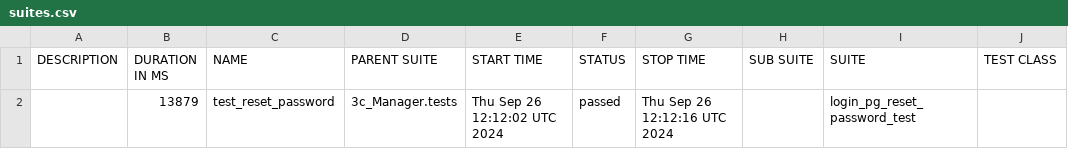
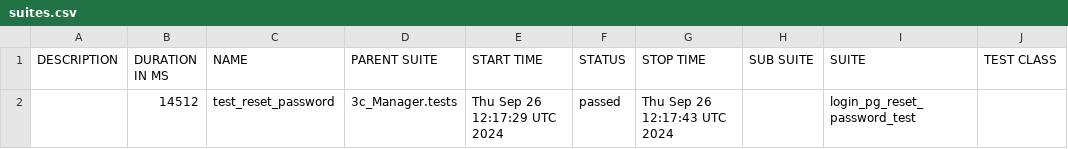
Before and after one commit to niki3c/3C.QA, a CSV file: data/suites.csv, drawn as a sheet; only a part is shown; the diff names each change by its address in the sheet, - before the commit and + after, or states it on an @@ line.

```diff
--- a/data/suites.csv
+++ b/data/suites.csv
-B2 (DURATION IN MS): 13879
+B2 (DURATION IN MS): 14512
-E2 (START TIME): Thu Sep 26 12:12:02 UTC 2024
+E2 (START TIME): Thu Sep 26 12:17:29 UTC 2024
-G2 (STOP TIME): Thu Sep 26 12:12:16 UTC 2024
+G2 (STOP TIME): Thu Sep 26 12:17:43 UTC 2024
```
Also changed, not shown: 30 other files.
